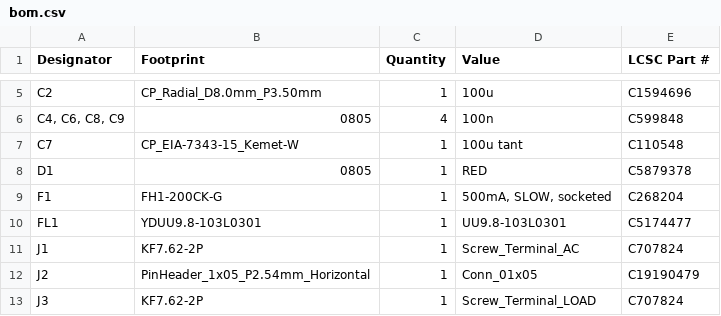
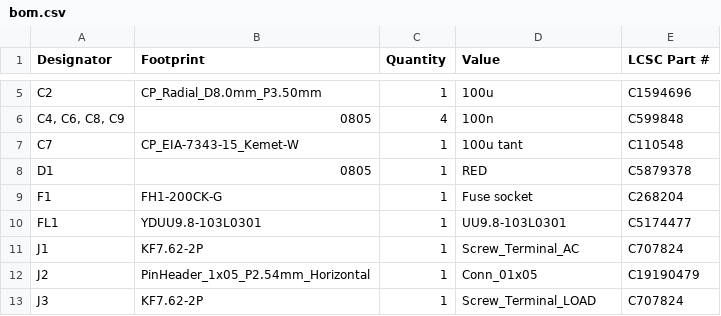
Before and after one commit to jkordek1/EnergyMeter, a CSV file: KiCAD Files/production/bom.csv, drawn as a sheet; only a part is shown, gaps mark what is left out.

```diff
--- a/KiCAD Files/production/bom.csv
+++ b/KiCAD Files/production/bom.csv
@@ -8,3 +8,3 @@ C7,CP_EIA-7343-15_Kemet-W,1,100u tant,C110548
 D1,0805,1,RED,C5879378
-F1,FH1-200CK-G,1,"500mA, SLOW, socketed",C268204
+F1,FH1-200CK-G,1,Fuse socket,C268204
 FL1,YDUU9.8-103L0301,1,UU9.8-103L0301,C5174477
```
Also changed, not shown: KiCAD Files/EnergyMeter.csv, 6 other files.
